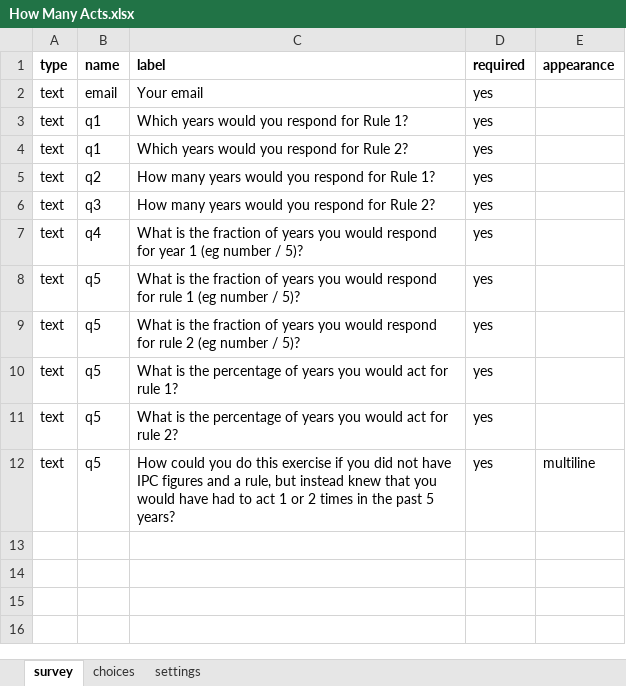
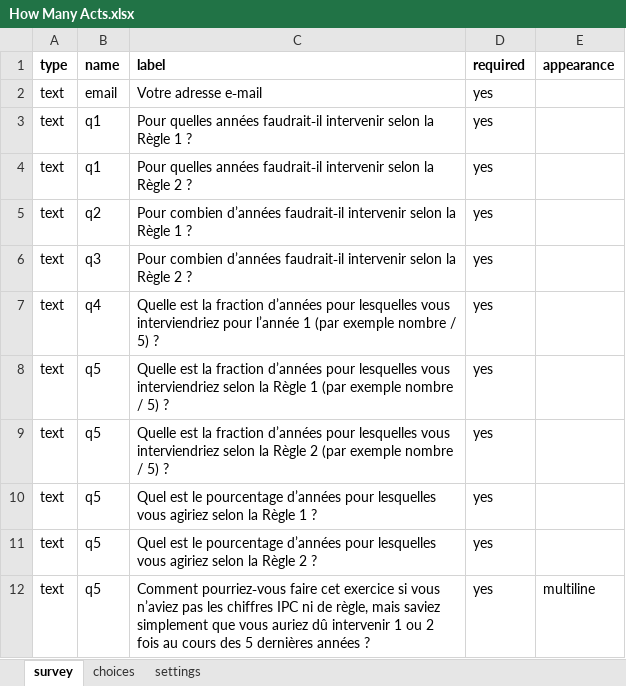
Before and after one commit to ccsfist/aadecisionoverviewFR, an Excel workbook: koboforms/How Many Acts.xlsx, sheet survey, drawn as a sheet; values as stored, in another font and other column widths than the file's, no borders; the diff names each change by its address in the sheet, - before the commit and + after, or states it on an @@ line.

```diff
--- a/koboforms/How Many Acts.xlsx (sheet survey)
+++ b/koboforms/How Many Acts.xlsx (sheet survey)
-C2 (label): Your email
+C2 (label): Votre adresse e‑mail
-C3 (label): Which years would you respond for Rule 1?
+C3 (label): Pour quelles années faudrait‑il intervenir selon la Règle 1 ?
-C4 (label): Which years would you respond for Rule 2?
+C4 (label): Pour quelles années faudrait‑il intervenir selon la Règle 2 ?
-C5 (label): How many years would you respond for Rule 1?
+C5 (label): Pour combien d’années faudrait‑il intervenir selon la Règle 1 ?
-C6 (label): How many years would you respond for Rule 2?
+C6 (label): Pour combien d’années faudrait‑il intervenir selon la Règle 2 ?
-C7 (label): What is the fraction of years you would respond for year 1 (eg number / 5)?
+C7 (label): Quelle est la fraction d’années pour lesquelles vous interviendriez pour l’année 1 (par exemple nombre / 5) ?
-C8 (label): What is the fraction of years you would respond for rule 1 (eg number / 5)?
+C8 (label): Quelle est la fraction d’années pour lesquelles vous interviendriez selon la Règle 1 (par exemple nombre / 5) ?
-C9 (label): What is the fraction of years you would respond for rule 2 (eg number / 5)?
+C9 (label): Quelle est la fraction d’années pour lesquelles vous interviendriez selon la Règle 2 (par exemple nombre / 5) ?
-C10 (label): What is the percentage of years you would act for rule 1?
+C10 (label): Quel est le pourcentage d’années pour lesquelles vous agiriez selon la Règle 1 ?
-C11 (label): What is the percentage of years you would act for rule 2?
+C11 (label): Quel est le pourcentage d’années pour lesquelles vous agiriez selon la Règle 2 ?
-C12 (label): How could you do this exercise if you did not have IPC figures and a rule, but instead knew that you would have had to act 1 or 2 times in the past 5 years?
+C12 (label): Comment pourriez‑vous faire cet exercice si vous n’aviez pas les chiffres IPC ni de règle, mais saviez simplement que vous auriez dû intervenir 1 ou 2 fois au cours des 5 dernières années ?
```
Also changed, not shown: sheet settings, sheet choices, koboforms/Budgets.xlsx, koboforms/ForecastError.xlsx, 10 other files.
